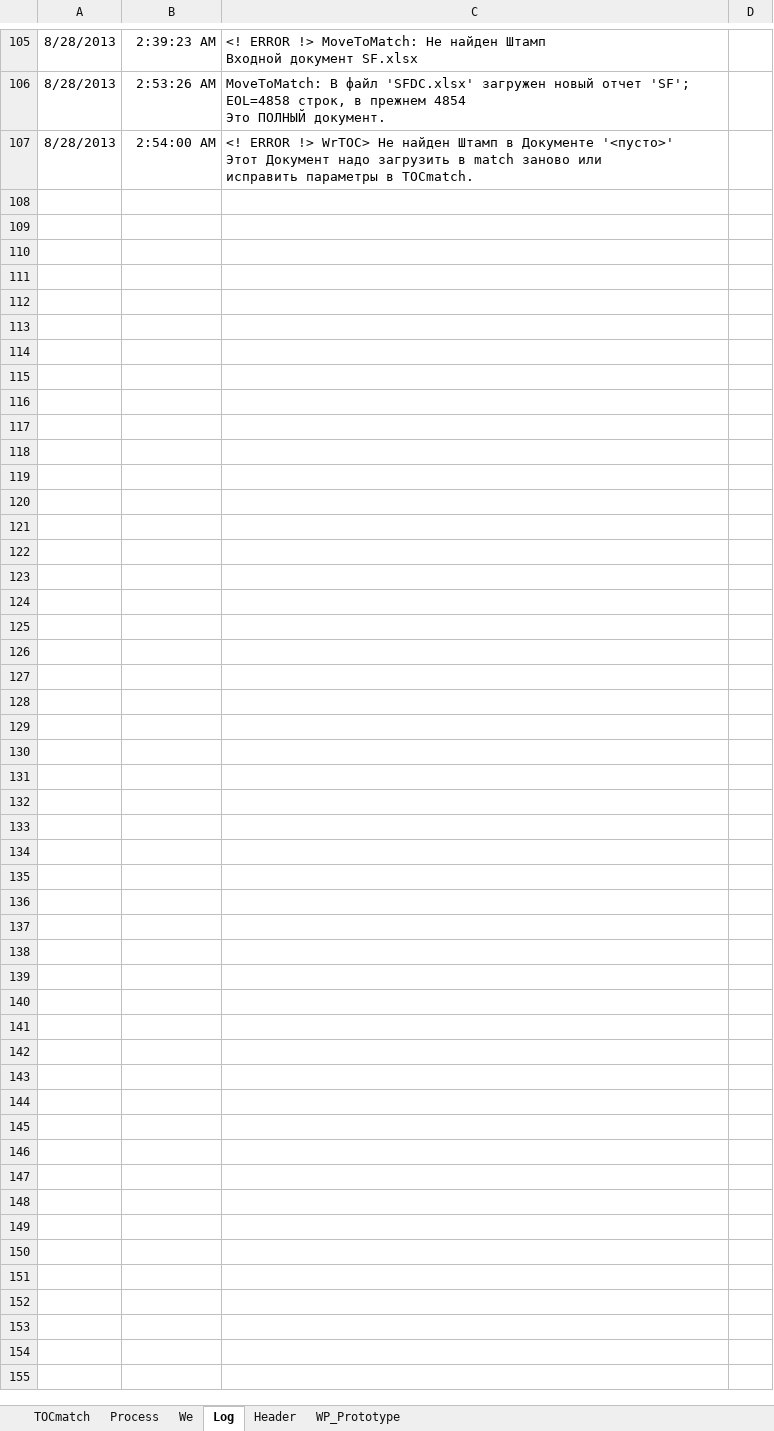
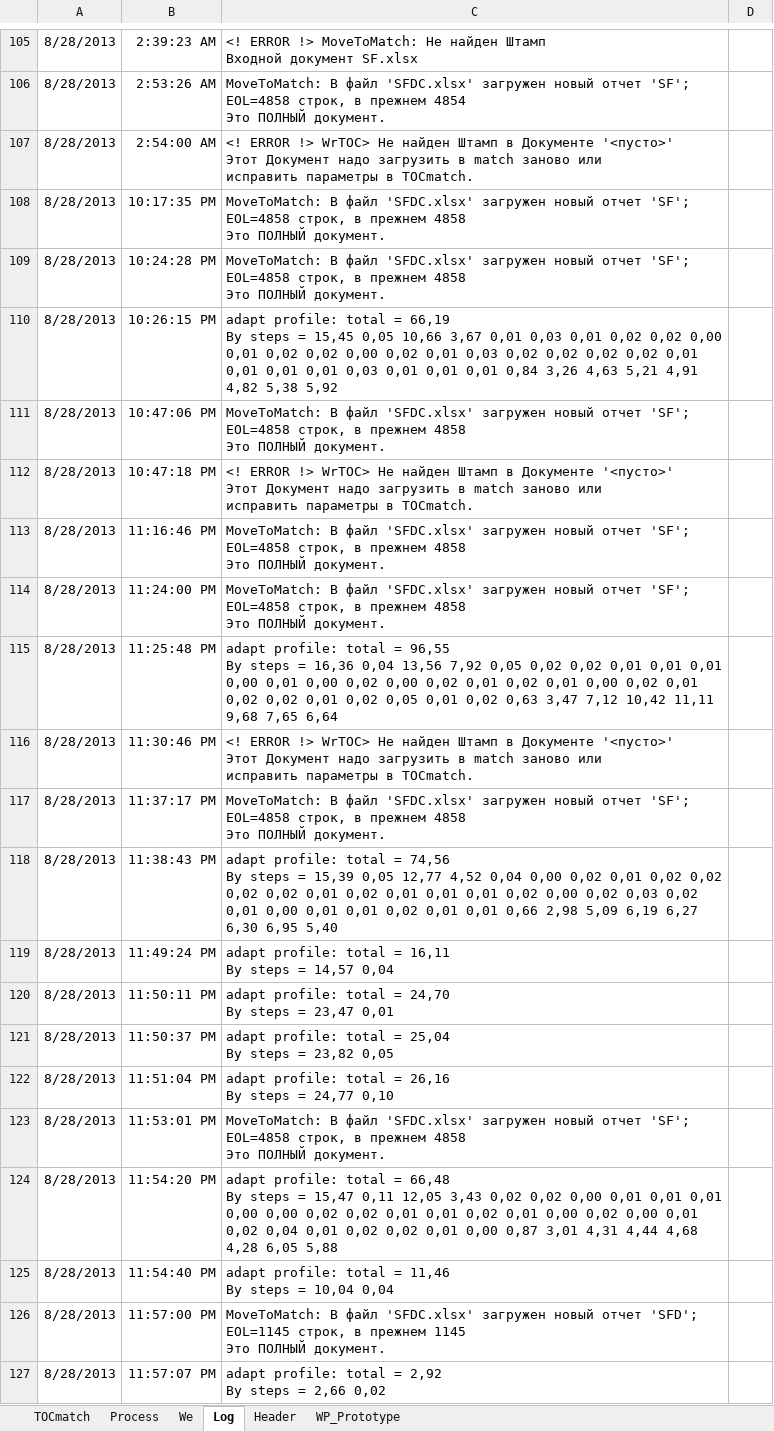
Before and after one commit to PavelKhrapkin/match, an Excel workbook: match2.0/match.xlsm, sheet Log, drawn as a sheet; only a part is shown, gaps mark what is left out; values as stored, in another font and other column widths than the file's, no borders; charts and pictures not drawn; ↵ is a line break in a cell; the diff covers the shown part only; the diff names each change by its address in the sheet, - before the commit and + after, or states it on an @@ line.

```diff
--- a/match2.0/match.xlsm (sheet Log)
+++ b/match2.0/match.xlsm (sheet Log)
+row 108: 8/28/2013 | 10:17:35 PM | MoveToMatch: В файл 'SFDC.xlsx' загружен новый отчет 'SF'; EOL=4858 строк, в прежнем 4858 ↵ Это ПОЛНЫЙ документ.
+row 109: 8/28/2013 | 10:24:28 PM | MoveToMatch: В файл 'SFDC.xlsx' загружен новый отчет 'SF'; EOL=4858 строк, в прежнем 4858 ↵ Это ПОЛНЫЙ документ.
+row 110: 8/28/2013 | 10:26:15 PM | adapt profile: total = 66,19 ↵ By steps = 15,45 0,05 10,66 3,67 0,01 0,03 0,01 0,02 0,02 0,00 0,01 0,02 0,02 0,00 0,02 0,01 0,03 0,02 0,02 0,02 0,02 0,01 0,01 0,01 0,01 0,03 0,01 0,01 0,01 0,84 3,26 4,63 5,21 4,91 4,82 5,38 5,92
+row 111: 8/28/2013 | 10:47:06 PM | MoveToMatch: В файл 'SFDC.xlsx' загружен новый отчет 'SF'; EOL=4858 строк, в прежнем 4858 ↵ Это ПОЛНЫЙ документ.
+row 112: 8/28/2013 | 10:47:18 PM | <! ERROR !> WrTOC> Не найден Штамп в Документе '<пусто>' ↵ Этот Документ надо загрузить в match заново или ↵ исправить параметры в TOCmatch.
+row 113: 8/28/2013 | 11:16:46 PM | MoveToMatch: В файл 'SFDC.xlsx' загружен новый отчет 'SF'; EOL=4858 строк, в прежнем 4858 ↵ Это ПОЛНЫЙ документ.
+row 114: 8/28/2013 | 11:24:00 PM | MoveToMatch: В файл 'SFDC.xlsx' загружен новый отчет 'SF'; EOL=4858 строк, в прежнем 4858 ↵ Это ПОЛНЫЙ документ.
+row 115: 8/28/2013 | 11:25:48 PM | adapt profile: total = 96,55 ↵ By steps = 16,36 0,04 13,56 7,92 0,05 0,02 0,02 0,01 0,01 0,01 0,00 0,01 0,00 0,02 0,00 0,02 0,01 0,02 0,01 0,00 0,02 0,01 0,02 0,02 0,01 0,02 0,05 0,01 0,02 0,63 3,47 7,12 10,42 11,11 9,68 7,65 6,64
+row 116: 8/28/2013 | 11:30:46 PM | <! ERROR !> WrTOC> Не найден Штамп в Документе '<пусто>' ↵ Этот Документ надо загрузить в match заново или ↵ исправить параметры в TOCmatch.
+row 117: 8/28/2013 | 11:37:17 PM | MoveToMatch: В файл 'SFDC.xlsx' загружен новый отчет 'SF'; EOL=4858 строк, в прежнем 4858 ↵ Это ПОЛНЫЙ документ.
+row 118: 8/28/2013 | 11:38:43 PM | adapt profile: total = 74,56 ↵ By steps = 15,39 0,05 12,77 4,52 0,04 0,00 0,02 0,01 0,02 0,02 0,02 0,02 0,01 0,02 0,01 0,01 0,01 0,02 0,00 0,02 0,03 0,02 0,01 0,00 0,01 0,01 0,02 0,01 0,01 0,66 2,98 5,09 6,19 6,27 6,30 6,95 5,40
+row 119: 8/28/2013 | 11:49:24 PM | adapt profile: total = 16,11 ↵ By steps = 14,57 0,04
+row 120: 8/28/2013 | 11:50:11 PM | adapt profile: total = 24,70 ↵ By steps = 23,47 0,01
+row 121: 8/28/2013 | 11:50:37 PM | adapt profile: total = 25,04 ↵ By steps = 23,82 0,05
+row 122: 8/28/2013 | 11:51:04 PM | adapt profile: total = 26,16 ↵ By steps = 24,77 0,10
+row 123: 8/28/2013 | 11:53:01 PM | MoveToMatch: В файл 'SFDC.xlsx' загружен новый отчет 'SF'; EOL=4858 строк, в прежнем 4858 ↵ Это ПОЛНЫЙ документ.
+row 124: 8/28/2013 | 11:54:20 PM | adapt profile: total = 66,48 ↵ By steps = 15,47 0,11 12,05 3,43 0,02 0,02 0,00 0,01 0,01 0,01 0,00 0,00 0,02 0,02 0,01 0,01 0,02 0,01 0,00 0,02 0,00 0,01 0,02 0,04 0,01 0,02 0,02 0,01 0,00 0,87 3,01 4,31 4,44 4,68 4,28 6,05 5,88
+row 125: 8/28/2013 | 11:54:40 PM | adapt profile: total = 11,46 ↵ By steps = 10,04 0,04
+row 126: 8/28/2013 | 11:57:00 PM | MoveToMatch: В файл 'SFDC.xlsx' загружен новый отчет 'SFD'; EOL=1145 строк, в прежнем 1145 ↵ Это ПОЛНЫЙ документ.
+row 127: 8/28/2013 | 11:57:07 PM | adapt profile: total = 2,92 ↵ By steps = 2,66 0,02
```
Also changed, not shown: 503 added rows and 1 edited cell elsewhere in this sheet, sheet Process, sheet TOCmatch, sheet Header, formulas that keep their value, hidden cells.
